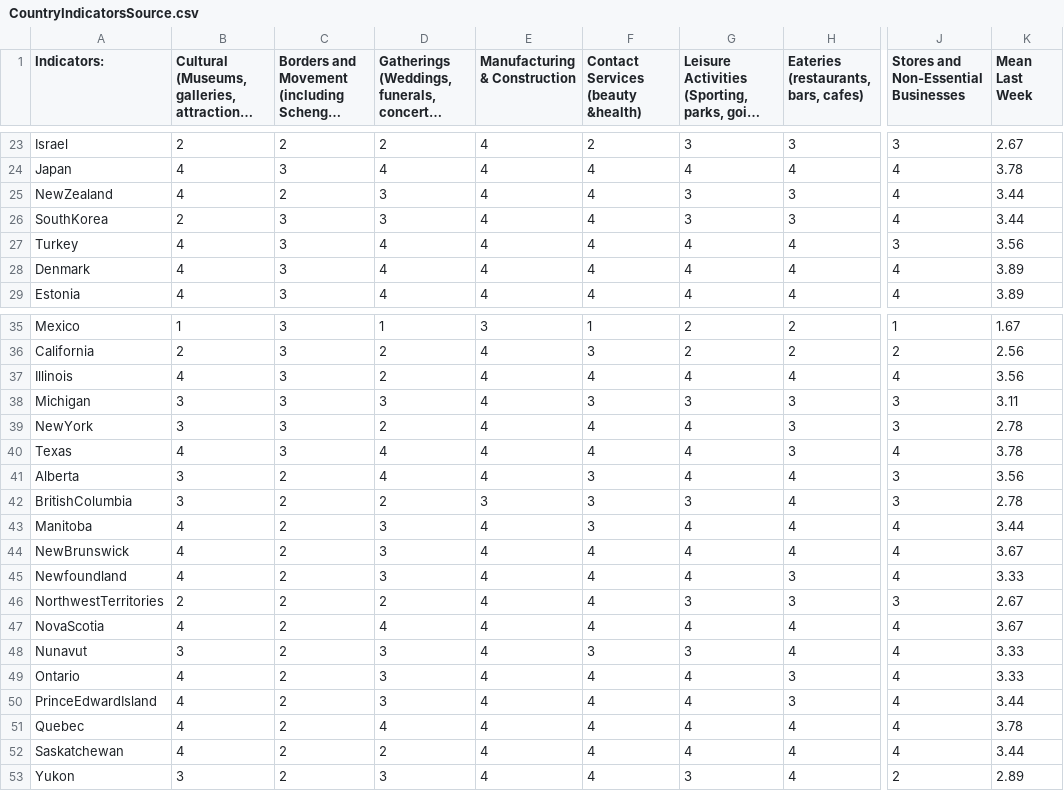
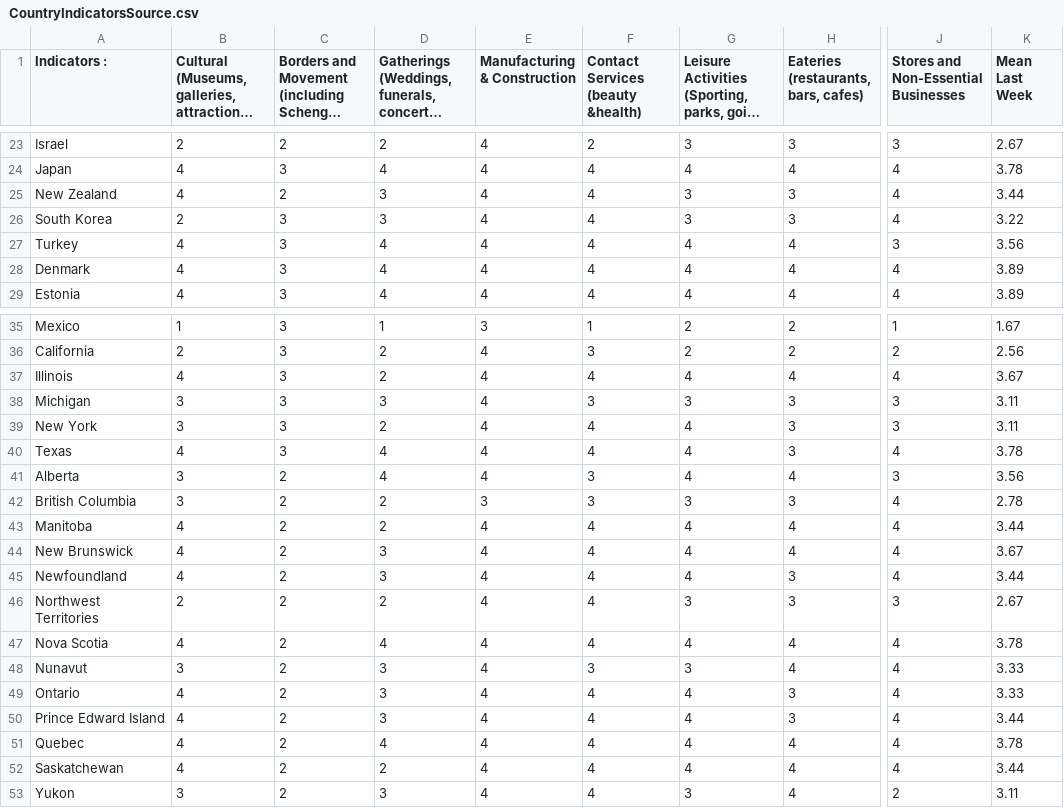
Before and after one commit to nrkthompson/ChartHolding, a CSV file: Data/CountryIndicatorsSource.csv, drawn as a sheet; only a part is shown, gaps mark what is left out; long unchanged cells end in …; the diff covers the shown part only; the diff names each change by its address in the sheet, - before the commit and + after, or states it on an @@ line.

```diff
--- a/Data/CountryIndicatorsSource.csv
+++ b/Data/CountryIndicatorsSource.csv
-A1: Indicators:
+A1: Indicators :
-A25 (Indicators :): NewZealand
+A25 (Indicators :): New Zealand
-A26 (Indicators :): SouthKorea
+A26 (Indicators :): South Korea
-K26 (Mean Last Week): 3.44
+K26 (Mean Last Week): 3.22
-K37 (Mean Last Week): 3.56
+K37 (Mean Last Week): 3.67
-A39 (Indicators :): NewYork
+A39 (Indicators :): New York
-K39 (Mean Last Week): 2.78
+K39 (Mean Last Week): 3.11
-A42 (Indicators :): BritishColumbia
+A42 (Indicators :): British Columbia
-H42: 4
+H42: 3
-J42: 3
+J42: 4
-D43: 3
+D43: 2
-F43: 3
+F43: 4
-A44 (Indicators :): NewBrunswick
+A44 (Indicators :): New Brunswick
-K45 (Mean Last Week): 3.33
+K45 (Mean Last Week): 3.44
-A46 (Indicators :): NorthwestTerritories
+A46 (Indicators :): Northwest Territories
-A47 (Indicators :): NovaScotia
+A47 (Indicators :): Nova Scotia
-K47 (Mean Last Week): 3.67
+K47 (Mean Last Week): 3.78
-A50 (Indicators :): PrinceEdwardIsland
+A50 (Indicators :): Prince Edward Island
-K53 (Mean Last Week): 2.89
+K53 (Mean Last Week): 3.11
```
Also changed, not shown: 13 edited cells elsewhere in this file, 1 other file.
